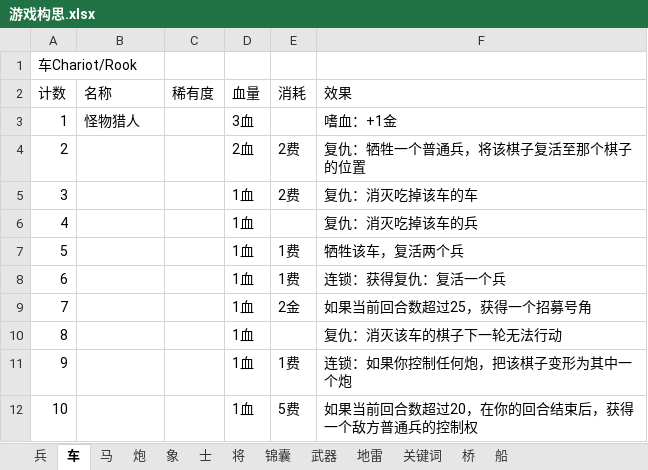
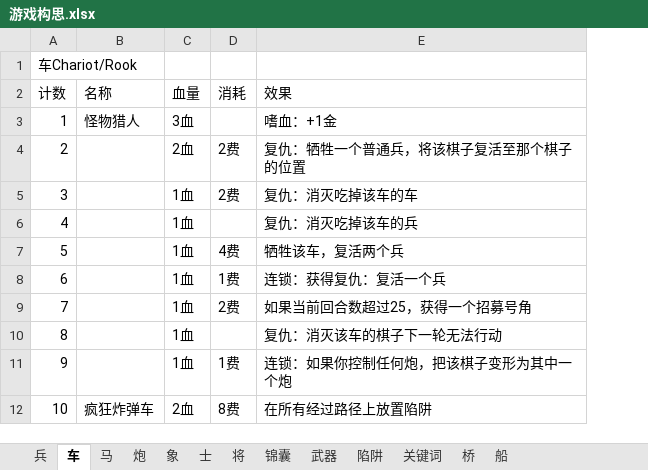
Before and after one commit to SeakyLuo/Win-Mac, an Excel workbook: 游戏构思.xlsx, sheet 车, drawn as a sheet; values as stored, in another font and other column widths than the file's, no borders; removed rows and columns are numbered as before the commit, all else as after; the diff names each change by its address in the sheet, - before the commit and + after, or states it on an @@ line.

```diff
--- a/游戏构思.xlsx (sheet 车)
+++ b/游戏构思.xlsx (sheet 车)
-sheet tab: 地雷
+sheet tab: 陷阱
-column C (稀有度), empty
-D7 (消耗): 1费
+D7 (消耗): 4费
-D9 (消耗): 2金
+D9 (消耗): 2费
-B12 (名称): (empty)
+B12 (名称): 疯狂炸弹车
-C12 (血量): 1血
+C12 (血量): 2血
-D12 (消耗): 5费
+D12 (消耗): 8费
-E12 (效果): 如果当前回合数超过20，在你的回合结束后，获得一个敌方普通兵的控制权
+E12 (效果): 在所有经过路径上放置陷阱
```
Also changed, not shown: sheet 锦囊, sheet 炮, sheet 将, sheet 象, sheet 马, sheet 士, 3 more sheets.
